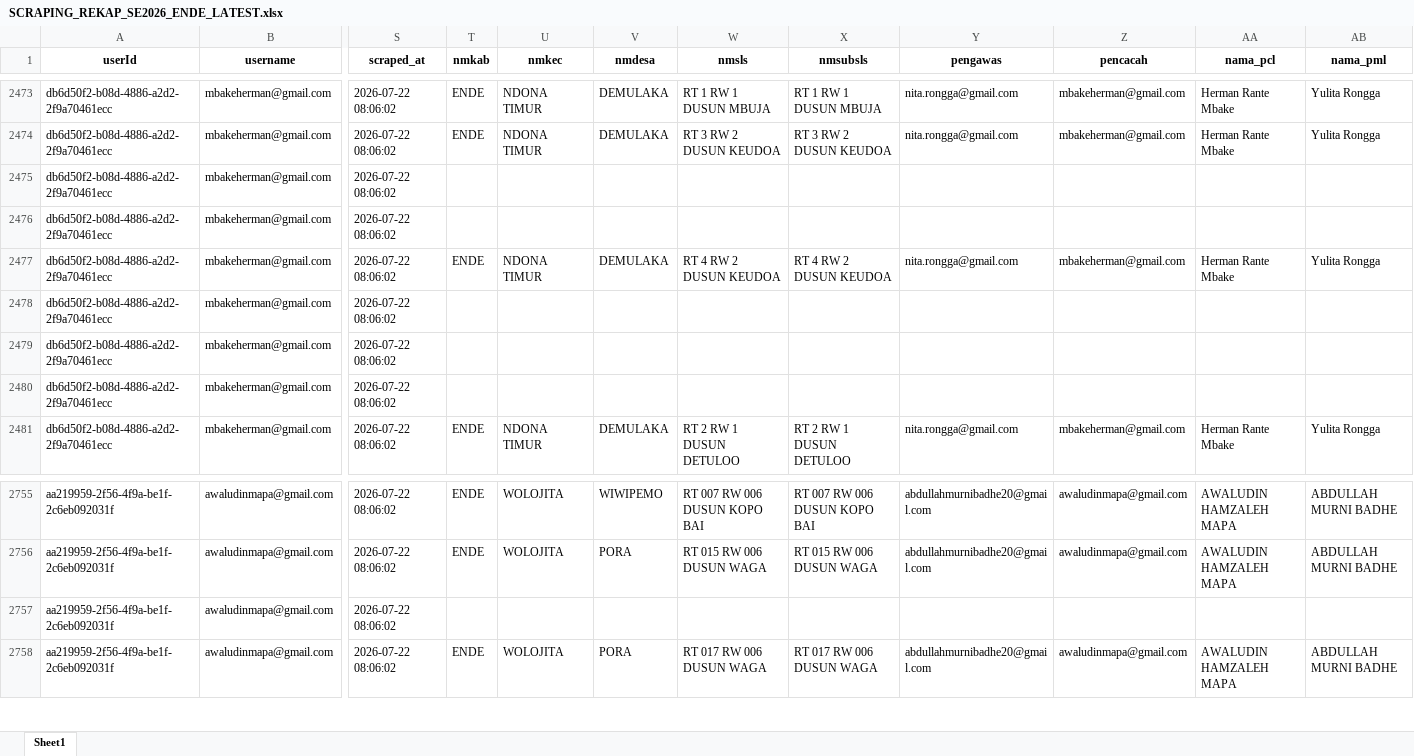
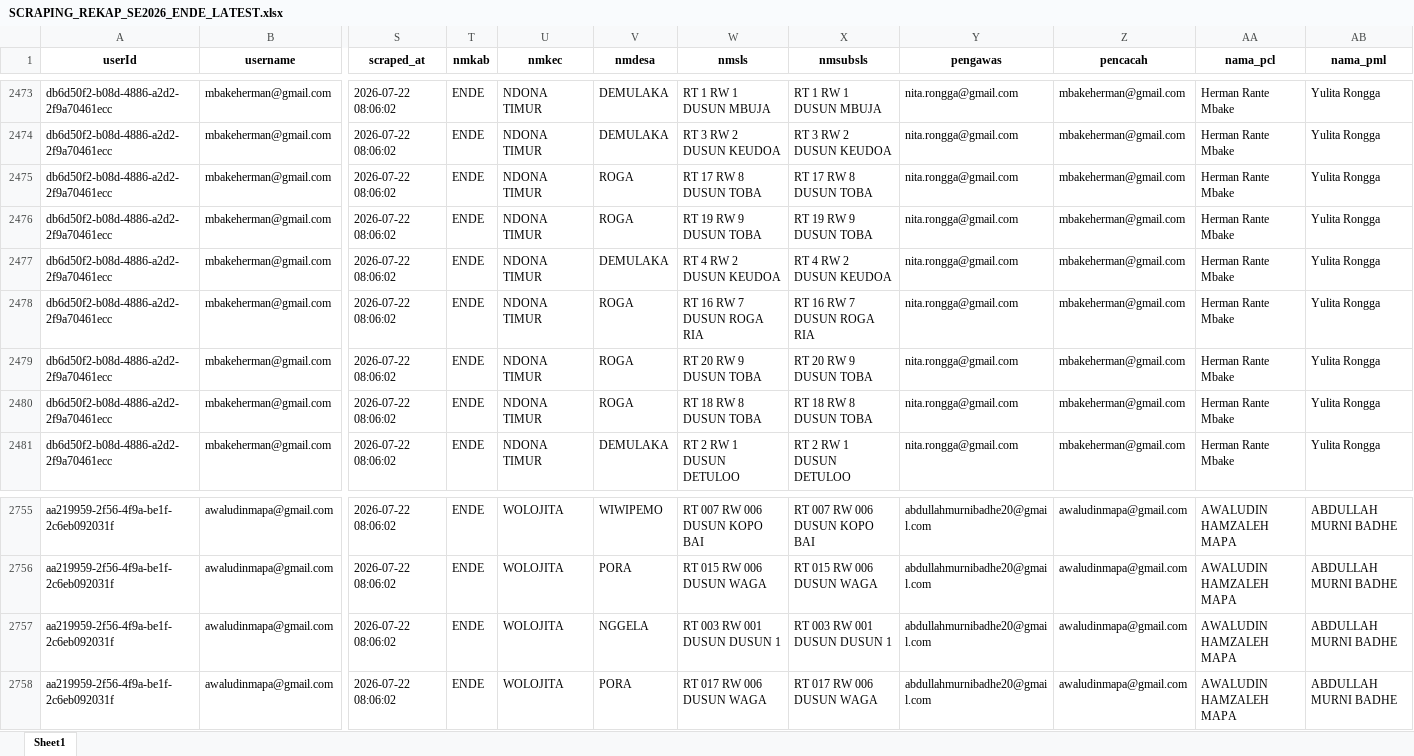
Before and after one commit to andrewmarulitua/monitoring-se2026, an Excel workbook: data/SCRAPING_REKAP_SE2026_ENDE_LATEST.xlsx, sheet Sheet1, drawn as a sheet; only a part is shown, gaps mark what is left out; values as stored, in another font and other column widths than the file's, no borders; the diff covers the shown part only; the diff names each change by its address in the sheet, - before the commit and + after, or states it on an @@ line.

```diff
--- a/data/SCRAPING_REKAP_SE2026_ENDE_LATEST.xlsx (sheet Sheet1)
+++ b/data/SCRAPING_REKAP_SE2026_ENDE_LATEST.xlsx (sheet Sheet1)
-T2475:T2476 (nmkab): (empty)
+T2475:T2476 (nmkab): ENDE
-U2475:U2476 (nmkec): (empty)
+U2475:U2476 (nmkec): NDONA TIMUR
-V2475:V2476 (nmdesa): (empty)
+V2475:V2476 (nmdesa): ROGA
-W2475 (nmsls): (empty)
+W2475 (nmsls): RT 17 RW 8 DUSUN TOBA
-X2475 (nmsubsls): (empty)
+X2475 (nmsubsls): RT 17 RW 8 DUSUN TOBA
-Y2475:Y2476 (pengawas): (empty)
+Y2475:Y2476 (pengawas): nita.rongga@gmail.com
-Z2475:Z2476 (pencacah): (empty)
+Z2475:Z2476 (pencacah): mbakeherman@gmail.com
-AA2475:AA2476 (nama_pcl): (empty)
+AA2475:AA2476 (nama_pcl): Herman Rante Mbake
-AB2475:AB2476 (nama_pml): (empty)
+AB2475:AB2476 (nama_pml): Yulita Rongga
-W2476 (nmsls): (empty)
+W2476 (nmsls): RT 19 RW 9 DUSUN TOBA
-X2476 (nmsubsls): (empty)
+X2476 (nmsubsls): RT 19 RW 9 DUSUN TOBA
-T2478:T2480 (nmkab): (empty)
+T2478:T2480 (nmkab): ENDE
-U2478:U2480 (nmkec): (empty)
+U2478:U2480 (nmkec): NDONA TIMUR
-V2478:V2480 (nmdesa): (empty)
+V2478:V2480 (nmdesa): ROGA
-W2478 (nmsls): (empty)
+W2478 (nmsls): RT 16 RW 7 DUSUN ROGA RIA
-X2478 (nmsubsls): (empty)
+X2478 (nmsubsls): RT 16 RW 7 DUSUN ROGA RIA
-Y2478:Y2480 (pengawas): (empty)
+Y2478:Y2480 (pengawas): nita.rongga@gmail.com
-Z2478:Z2480 (pencacah): (empty)
+Z2478:Z2480 (pencacah): mbakeherman@gmail.com
-AA2478:AA2480 (nama_pcl): (empty)
+AA2478:AA2480 (nama_pcl): Herman Rante Mbake
-AB2478:AB2480 (nama_pml): (empty)
+AB2478:AB2480 (nama_pml): Yulita Rongga
-W2479 (nmsls): (empty)
+W2479 (nmsls): RT 20 RW 9 DUSUN TOBA
-X2479 (nmsubsls): (empty)
+X2479 (nmsubsls): RT 20 RW 9 DUSUN TOBA
-W2480 (nmsls): (empty)
+W2480 (nmsls): RT 18 RW 8 DUSUN TOBA
-X2480 (nmsubsls): (empty)
+X2480 (nmsubsls): RT 18 RW 8 DUSUN TOBA
-T2757 (nmkab): (empty)
+T2757 (nmkab): ENDE
-U2757 (nmkec): (empty)
+U2757 (nmkec): WOLOJITA
-V2757 (nmdesa): (empty)
+V2757 (nmdesa): NGGELA
-W2757 (nmsls): (empty)
+W2757 (nmsls): RT 003 RW 001 DUSUN DUSUN 1
-X2757 (nmsubsls): (empty)
+X2757 (nmsubsls): RT 003 RW 001 DUSUN DUSUN 1
-Y2757 (pengawas): (empty)
+Y2757 (pengawas): abdullahmurnibadhe20@gmail.com
-Z2757 (pencacah): (empty)
+Z2757 (pencacah): awaludinmapa@gmail.com
-AA2757 (nama_pcl): (empty)
+AA2757 (nama_pcl): AWALUDIN HAMZALEH MAPA
-AB2757 (nama_pml): (empty)
+AB2757 (nama_pml): ABDULLAH MURNI BADHE
```
Also changed, not shown: 189 edited cells elsewhere in this sheet.
